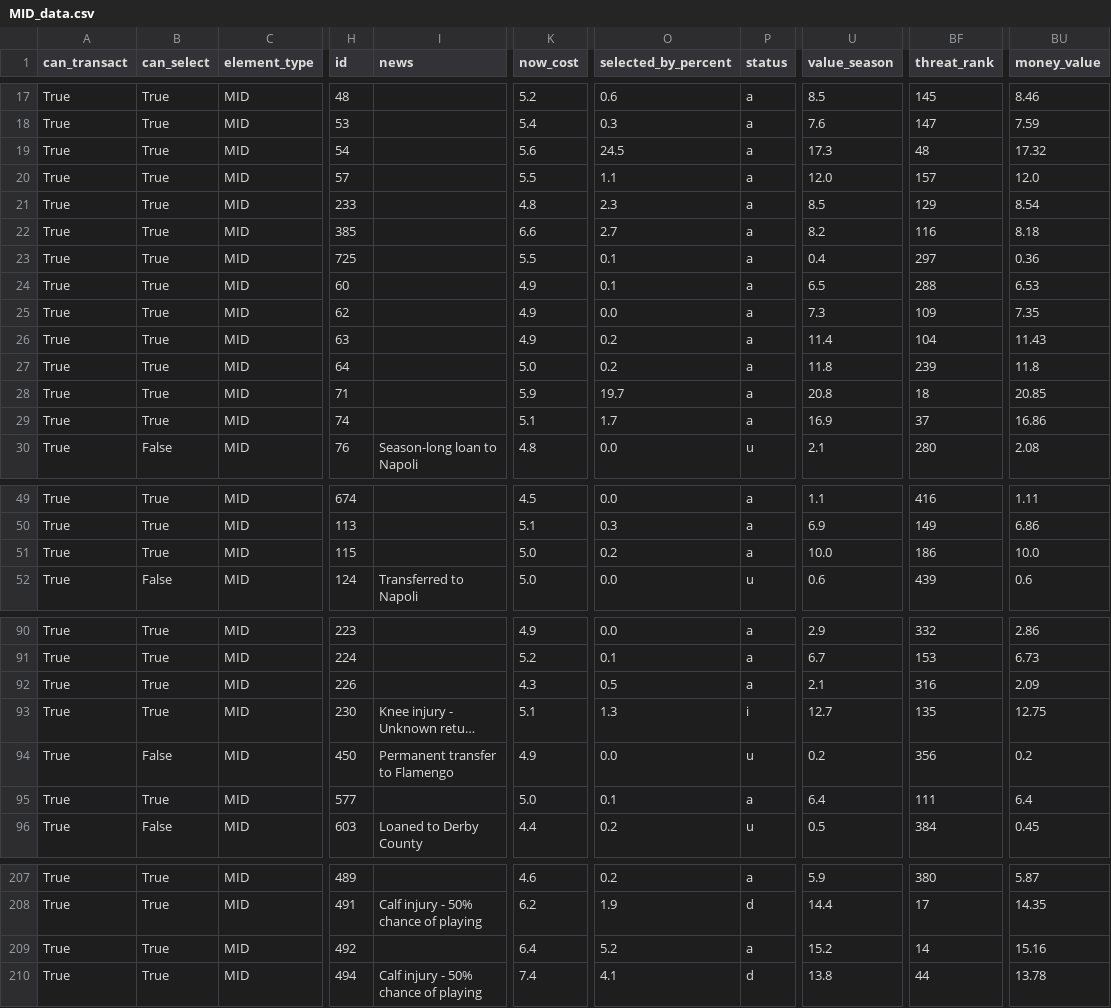
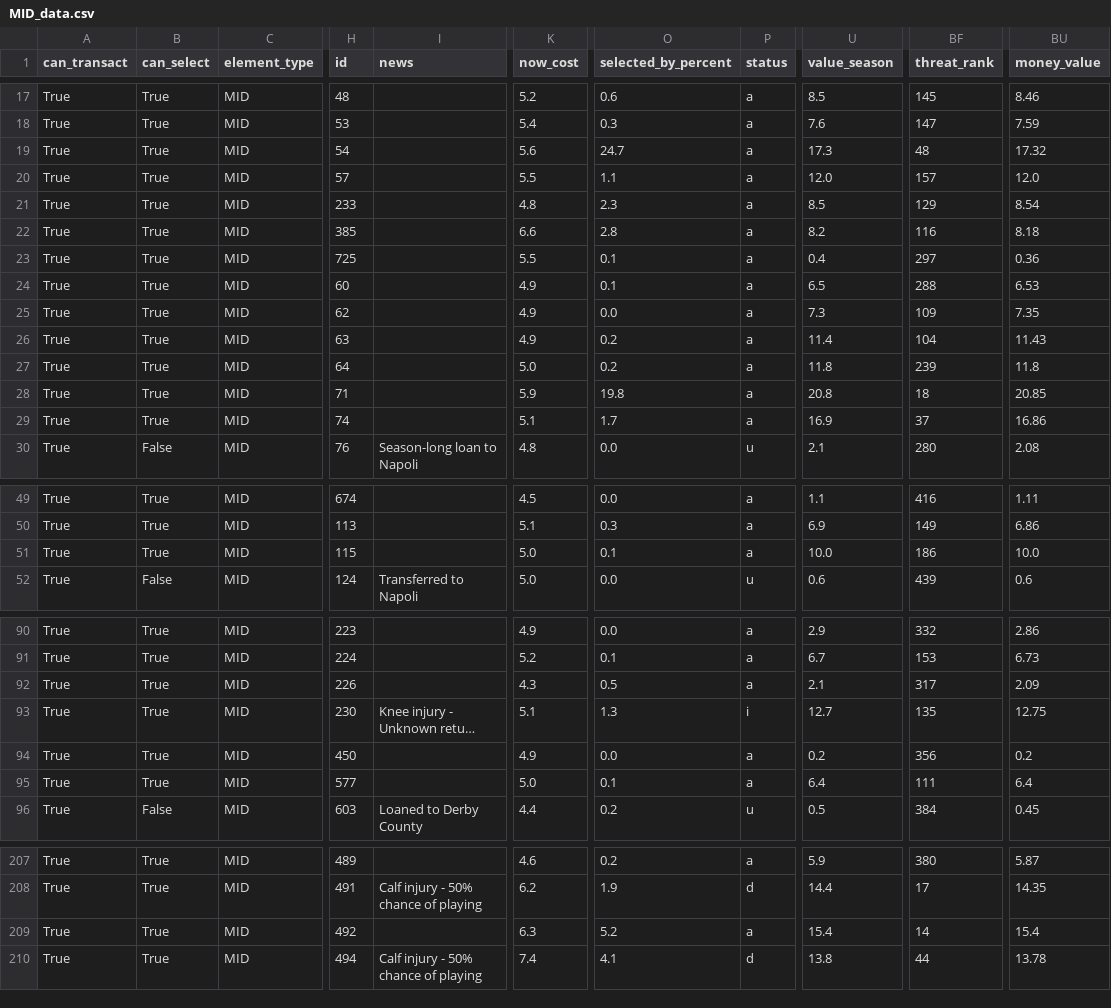
Before and after one commit to GCP-Biryani/fpl-infographics, a CSV file: MID_data.csv, drawn as a sheet; only a part is shown, gaps mark what is left out; long unchanged cells end in …; the diff covers the shown part only; the diff names each change by its address in the sheet, - before the commit and + after, or states it on an @@ line.

```diff
--- a/MID_data.csv
+++ b/MID_data.csv
-O19 (selected_by_percent): 24.5
+O19 (selected_by_percent): 24.7
-O22 (selected_by_percent): 2.7
+O22 (selected_by_percent): 2.8
-O28 (selected_by_percent): 19.7
+O28 (selected_by_percent): 19.8
-O51 (selected_by_percent): 0.2
+O51 (selected_by_percent): 0.1
-BF92 (threat_rank): 316
+BF92 (threat_rank): 317
-B94 (can_select): False
+B94 (can_select): True
-I94 (news): Permanent transfer to Flamengo
+I94 (news): (empty)
-P94 (status): u
+P94 (status): a
-K209 (now_cost): 6.4
+K209 (now_cost): 6.3
-U209 (value_season): 15.2
+U209 (value_season): 15.4
-BU209 (money_value): 15.16
+BU209 (money_value): 15.4
```
Also changed, not shown: 5 edited cells elsewhere in this file, DEF_data.csv, FWD_data.csv, 3 other files.
